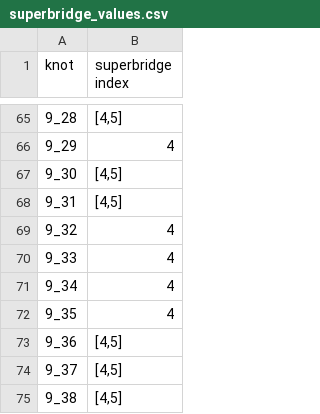
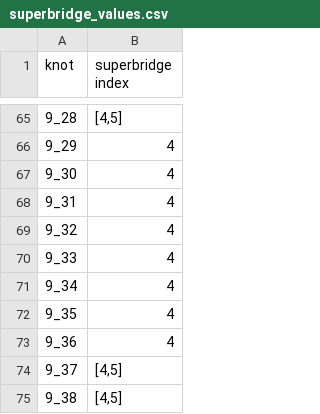
Before and after one commit to thomaseddy/stick-knot-gen, a CSV file: superbridge_index/superbridge_values.csv, drawn as a sheet; only a part is shown, gaps mark what is left out; the diff covers the shown part only.

```diff
--- a/superbridge_index/superbridge_values.csv
+++ b/superbridge_index/superbridge_values.csv
@@ -66,4 +66,4 @@ knot, superbridge index
 9_29, 4
-9_30, "[4,5]"
-9_31, "[4,5]"
+9_30, 4
+9_31, 4
 9_32, 4
@@ -72,3 +72,3 @@ knot, superbridge index
 9_35, 4
-9_36, "[4,5]"
+9_36, 4
 9_37, "[4,5]"
```
Also changed, not shown: 12 edited cells elsewhere in this file, superbridge_index/exact_values.csv, 32 other files.
